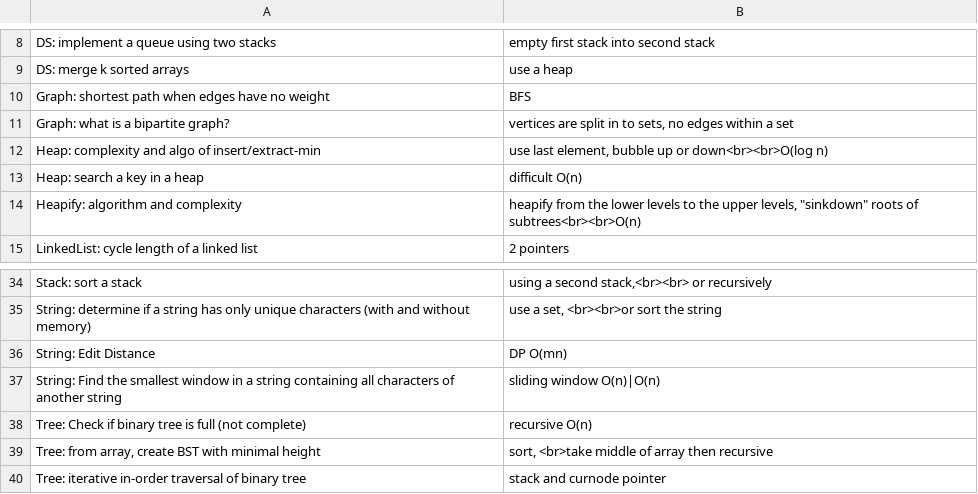
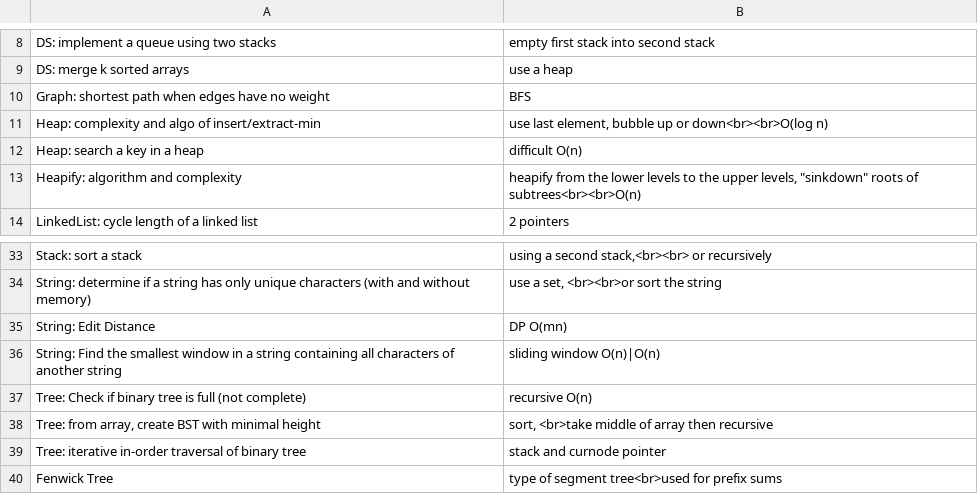
Before and after one commit to mirabl/j, a TSV file: anki/all-1.tsv, drawn as a sheet; only a part is shown, gaps mark what is left out.

```diff
--- a/anki/all-1.tsv
+++ b/anki/all-1.tsv
@@ -10,3 +10,2 @@ DS: merge k sorted arrays	use a heap
 Graph: shortest path when edges have no weight	BFS
-Graph: what is a bipartite graph?	vertices are split in to sets, no edges within a set
 Heap: complexity and algo of insert/extract-min	use last element, bubble up or down<br><br>O(log n)
@@ -40 +39,2 @@ Tree: from array, create BST with minimal height	sort, <br>take middle of array
 Tree: iterative in-order traversal of binary tree	stack and curnode pointer
+Fenwick Tree	type of segment tree<br>used for prefix sums
```
Also changed, not shown: anki/all-2.tsv, anki/all-3.tsv, 2 other files.
